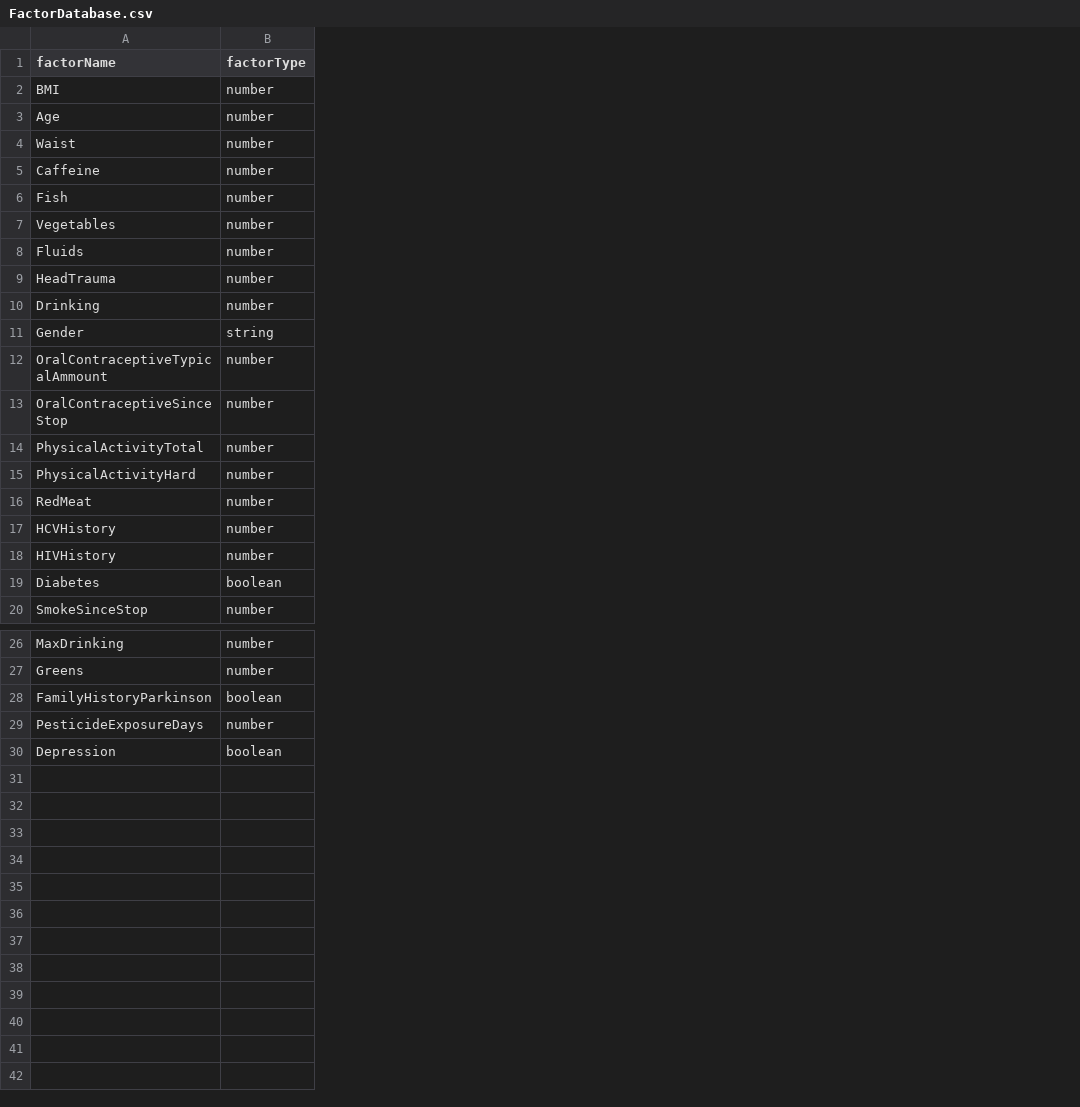
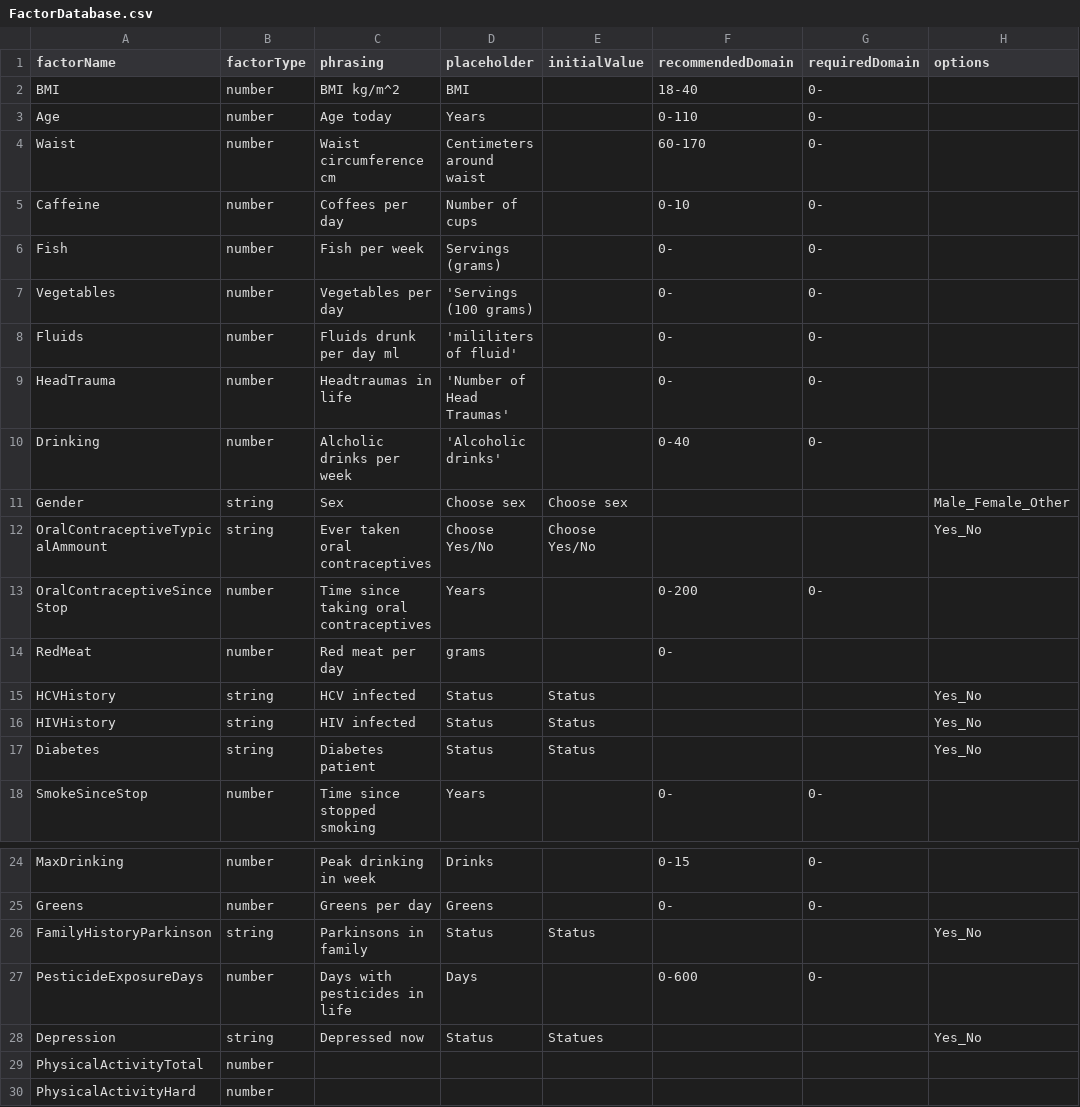
Before and after one commit to chrand90/DeathCauses, a CSV file: death-causes-app/public/FactorDatabase.csv, drawn as a sheet; only a part is shown, gaps mark what is left out; addresses are those after the commit; the diff names each change by its address in the sheet, - before the commit and + after, or states it on an @@ line.

Commit message:
Made factor quesitons loadable from csv

```diff
--- a/death-causes-app/public/FactorDatabase.csv
+++ b/death-causes-app/public/FactorDatabase.csv
+column C (phrasing), rows 2-18: BMI kg/m^2 | Age today | Waist circumference cm | Coffees per day | Fish per week | Vegetables per day | Fluids drunk per day ml | Headtraumas in life | Alcholic drinks per week | Sex | Ever taken oral contraceptives | Time since taking oral contraceptives | Red meat per day | HCV infected | HIV infected | Diabetes patient | Time since stopped smoking; rows 24-28: Peak drinking in week | Greens per day | Parkinsons in family | Days with pesticides in life | Depressed now
+column D (placeholder), rows 2-18: BMI | Years | Centimeters around waist | Number of cups | Servings (grams) | 'Servings (100 grams) | 'mililiters of fluid' | 'Number of Head Traumas' | 'Alcoholic drinks' | Choose sex | Choose Yes/No | Years | grams | Status | Status | Status | Years; rows 24-28: Drinks | Greens | Status | Days | Status
+column E (initialValue), rows 11-17: Choose sex | Choose Yes/No |  |  | Status | Status | Status; rows 26-28: Status |  | Statues
+column F (recommendedDomain), rows 2-18: 18-40 | 0-110 | 60-170 | 0-10 | 0- | 0- | 0- | 0- | 0-40 |  |  | 0-200 | 0- |  |  |  | 0-; rows 24-27: 0-15 | 0- |  | 0-600
+column G (requiredDomain), rows 2-18: 0- | 0- | 0- | 0- | 0- | 0- | 0- | 0- | 0- |  |  | 0- |  |  |  |  | 0-; rows 24-27: 0- | 0- |  | 0-
+column H (options), rows 11-17: Male_Female_Other | Yes_No |  |  | Yes_No | Yes_No | Yes_No; rows 26-28: Yes_No |  | Yes_No
-B12 (factorType): number
+B12 (factorType): string
-B15:B16 (factorType): number
+B15:B16 (factorType): string
-B17 (factorType): boolean
+B17 (factorType): string
-B26 (factorType): boolean
+B26 (factorType): string
-B28 (factorType): boolean
+B28 (factorType): string
@@ row 14 moved to row 29: PhysicalActivityTotal @@
@@ row 15 moved to row 30: PhysicalActivityHard @@
```
Also changed, not shown: 13 other files.
